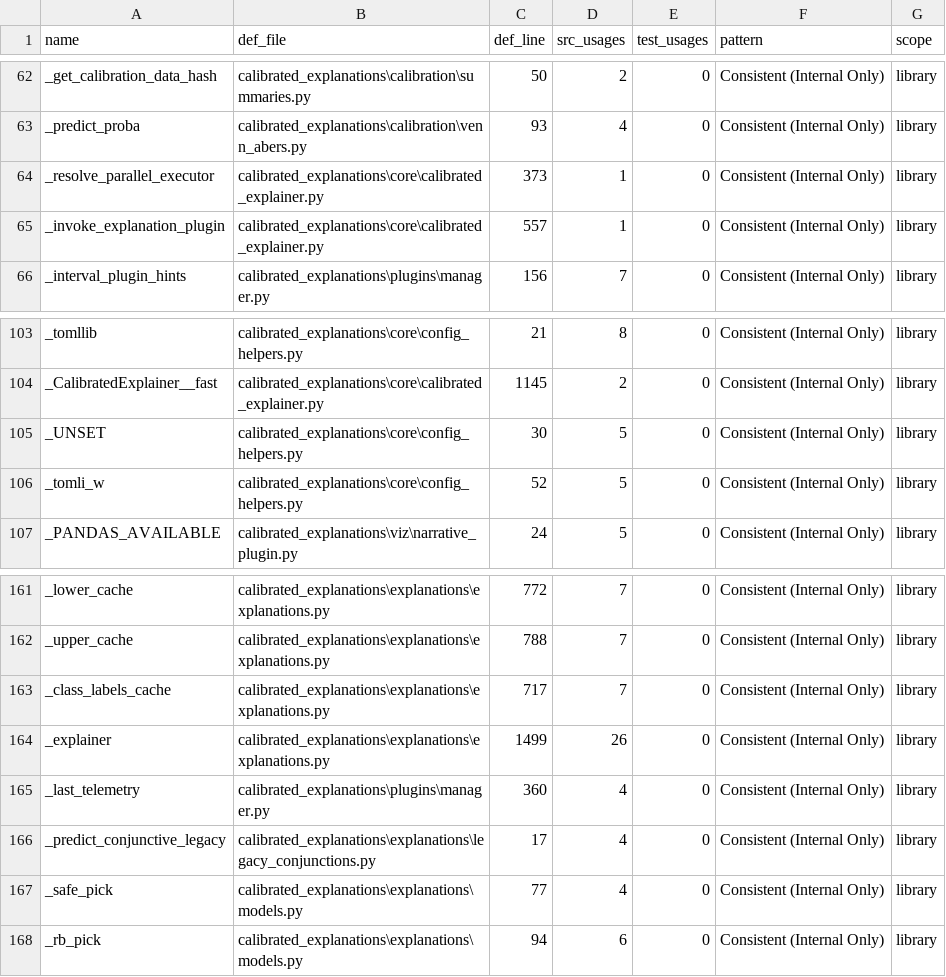
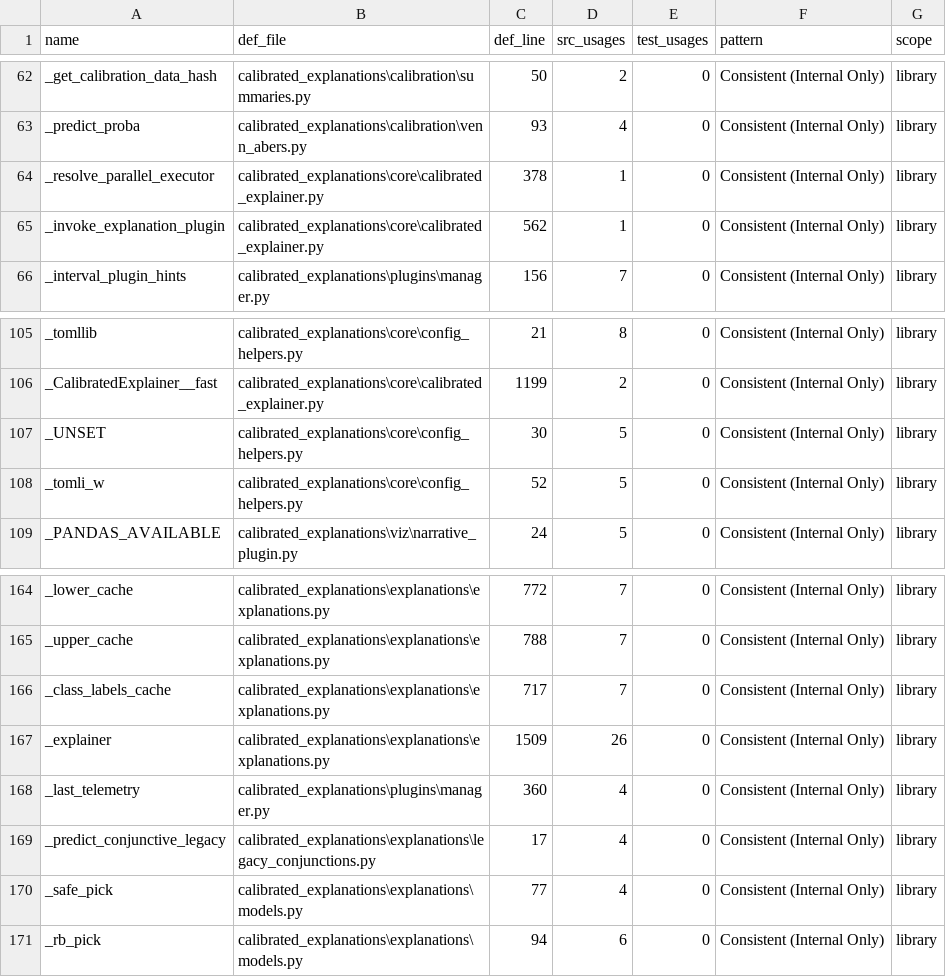
Before and after one commit to Moffran/calibrated_explanations, a CSV file: reports/anti-pattern-analysis/private_method_analysis.csv, drawn as a sheet; only a part is shown, gaps mark what is left out; addresses are those after the commit; the diff covers the shown part only; the diff names each change by its address in the sheet, - before the commit and + after, or states it on an @@ line.

```diff
--- a/reports/anti-pattern-analysis/private_method_analysis.csv
+++ b/reports/anti-pattern-analysis/private_method_analysis.csv
-C64 (def_line): 373
+C64 (def_line): 378
-C65 (def_line): 557
+C65 (def_line): 562
-C106 (def_line): 1145
+C106 (def_line): 1199
-C167 (def_line): 1499
+C167 (def_line): 1509
```
Also changed, not shown: 3 added rows and 36 edited cells elsewhere in this file, 33 other files.
